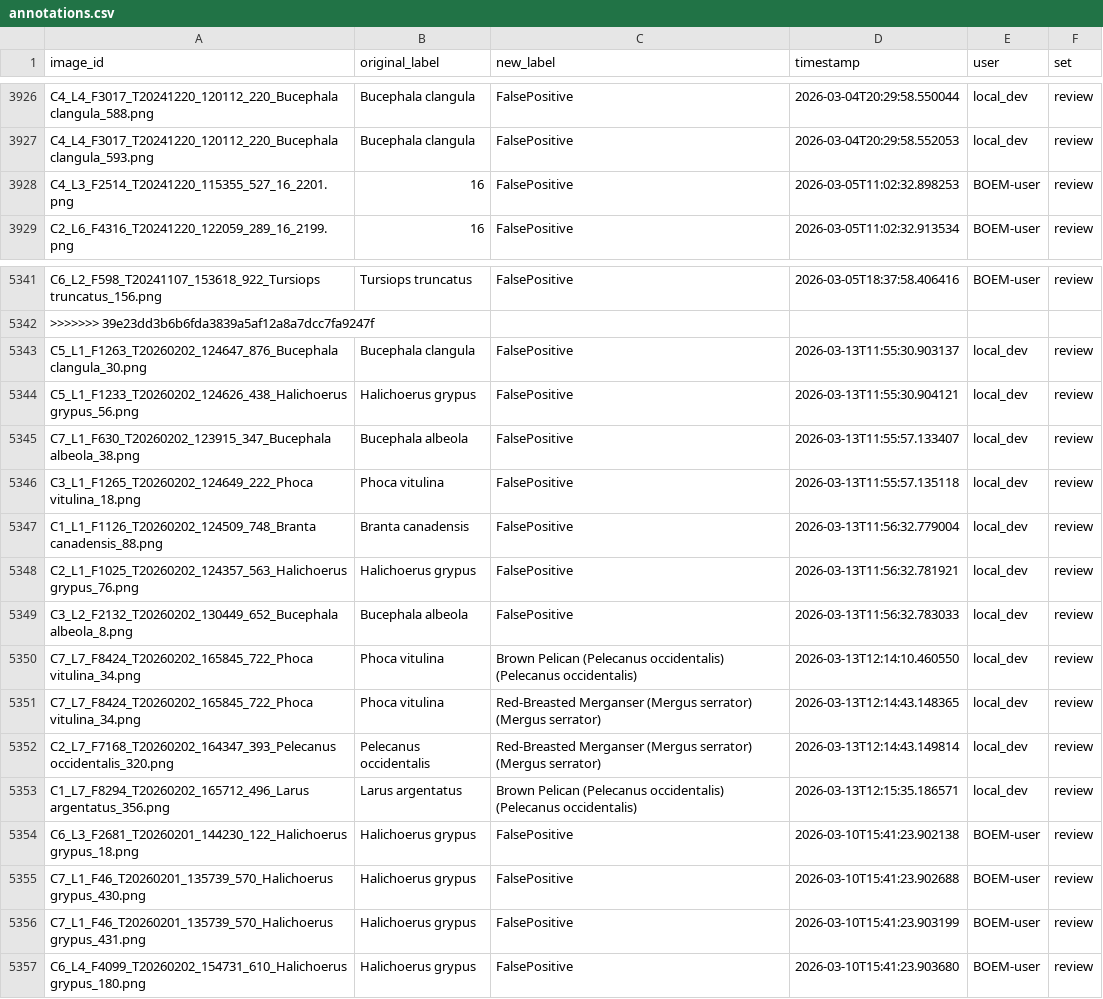
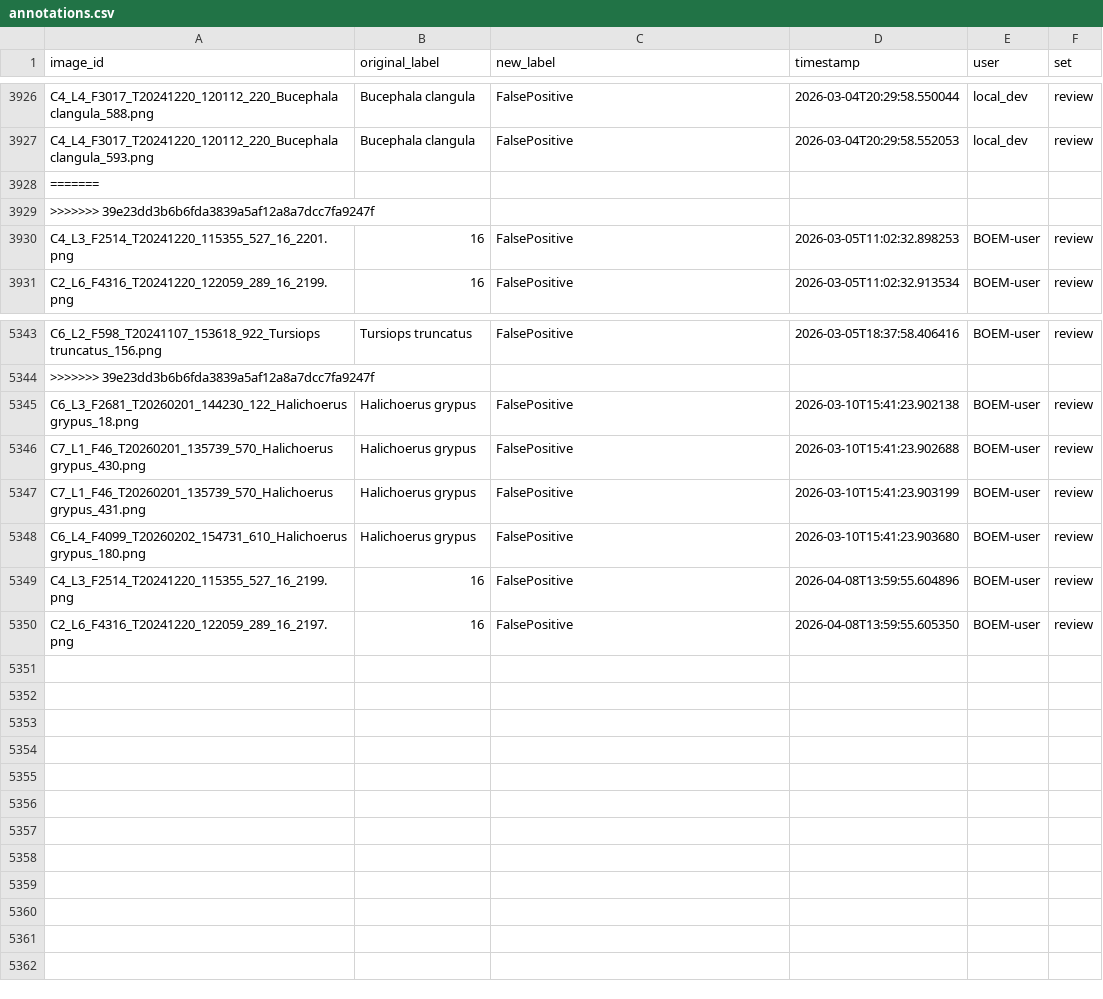
Before and after one commit to weecology/BOEM-webapp, a CSV file: app/data/annotations.csv, drawn as a sheet; only a part is shown, gaps mark what is left out.

Commit message:
Annotations update for 2026-04-08

```diff
--- a/app/data/annotations.csv
+++ b/app/data/annotations.csv
@@ -3927,2 +3927,4 @@ C4_L4_F3017_T20241220_120112_220_Bucephala clangula_588.png,Bucephala clangula,F
 C4_L4_F3017_T20241220_120112_220_Bucephala clangula_593.png,Bucephala clangula,FalsePositive,2026-03-04T20:29:58.552053,local_dev,review
+=======,,,,,
+>>>>>>> 39e23dd3b6b6fda3839a5af12a8a7dcc7fa9247f,,,,,
 C4_L3_F2514_T20241220_115355_527_16_2201.png,16,FalsePositive,2026-03-05T11:02:32.898253,BOEM-user,review
@@ -5342,13 +5344,2 @@ C6_L2_F598_T20241107_153618_922_Tursiops truncatus_156.png,Tursiops truncatus,Fa
 >>>>>>> 39e23dd3b6b6fda3839a5af12a8a7dcc7fa9247f,,,,,
-C5_L1_F1263_T20260202_124647_876_Bucephala clangula_30.png,Bucephala clangula,FalsePositive,2026-03-13T11:55:30.903137,local_dev,review
-C5_L1_F1233_T20260202_124626_438_Halichoerus grypus_56.png,Halichoerus grypus,FalsePositive,2026-03-13T11:55:30.904121,local_dev,review
-C7_L1_F630_T20260202_123915_347_Bucephala albeola_38.png,Bucephala albeola,FalsePositive,2026-03-13T11:55:57.133407,local_dev,review
-C3_L1_F1265_T20260202_124649_222_Phoca vitulina_18.png,Phoca vitulina,FalsePositive,2026-03-13T11:55:57.135118,local_dev,review
-C1_L1_F1126_T20260202_124509_748_Branta canadensis_88.png,Branta canadensis,FalsePositive,2026-03-13T11:56:32.779004,local_dev,review
-C2_L1_F1025_T20260202_124357_563_Halichoerus grypus_76.png,Halichoerus grypus,FalsePositive,2026-03-13T11:56:32.781921,local_dev,review
-C3_L2_F2132_T20260202_130449_652_Bucephala albeola_8.png,Bucephala albeola,FalsePositive,2026-03-13T11:56:32.783033,local_dev,review
-C7_L7_F8424_T20260202_165845_722_Phoca vitulina_34.png,Phoca vitulina,Brown Pelican (Pelecanus occidentalis) (Pelecanus occidentalis),2026-03-13T12:14:10.460550,local_dev,review
-C7_L7_F8424_T20260202_165845_722_Phoca vitulina_34.png,Phoca vitulina,Red-Breasted Merganser (Mergus serrator) (Mergus serrator),2026-03-13T12:14:43.148365,local_dev,review
-C2_L7_F7168_T20260202_164347_393_Pelecanus occidentalis_320.png,Pelecanus occidentalis,Red-Breasted Merganser (Mergus serrator) (Mergus serrator),2026-03-13T12:14:43.149814,local_dev,review
-C1_L7_F8294_T20260202_165712_496_Larus argentatus_356.png,Larus argentatus,Brown Pelican (Pelecanus occidentalis) (Pelecanus occidentalis),2026-03-13T12:15:35.186571,local_dev,review
 C6_L3_F2681_T20260201_144230_122_Halichoerus grypus_18.png,Halichoerus grypus,FalsePositive,2026-03-10T15:41:23.902138,BOEM-user,review
@@ -5357 +5348,3 @@ C7_L1_F46_T20260201_135739_570_Halichoerus grypus_431.png,Halichoerus grypus,Fal
 C6_L4_F4099_T20260202_154731_610_Halichoerus grypus_180.png,Halichoerus grypus,FalsePositive,2026-03-10T15:41:23.903680,BOEM-user,review
+C4_L3_F2514_T20241220_115355_527_16_2199.png,16,FalsePositive,2026-04-08T13:59:55.604896,BOEM-user,review
+C2_L6_F4316_T20241220_122059_289_16_2197.png,16,FalsePositive,2026-04-08T13:59:55.605350,BOEM-user,review
```
